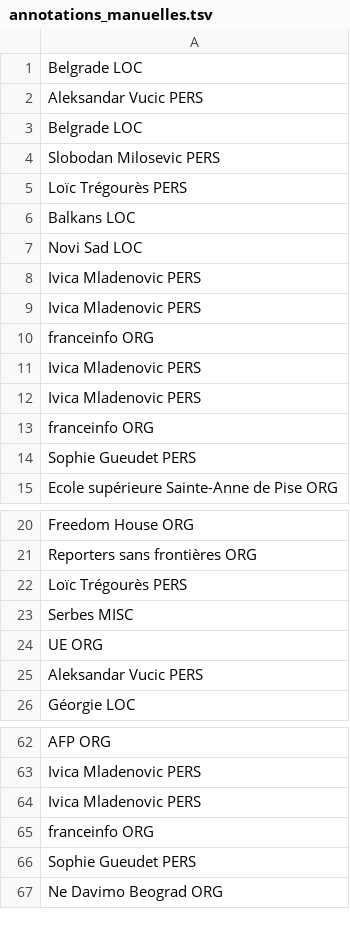
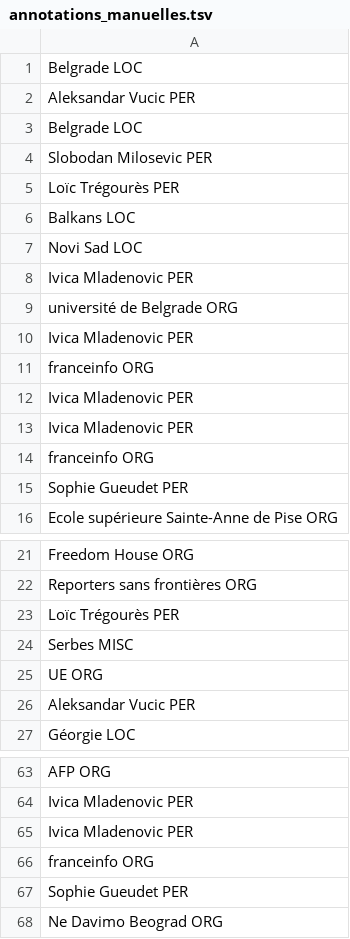
Before and after one commit to minaolenpavel/Inalco-Programmation-L3, a TSV file: S2/TP11/annotations_manuelles.tsv, drawn as a sheet; only a part is shown, gaps mark what is left out; addresses are those after the commit; the diff covers the shown part only; the diff names each change by its address in the sheet, - before the commit and + after, or states it on an @@ line.

```diff
--- a/S2/TP11/annotations_manuelles.tsv
+++ b/S2/TP11/annotations_manuelles.tsv
-A2: Aleksandar Vucic PERS
+A2: Aleksandar Vucic PER
-A4: Slobodan Milosevic PERS
+A4: Slobodan Milosevic PER
-A5: Loïc Trégourès PERS
+A5: Loïc Trégourès PER
-A8: Ivica Mladenovic PERS
+A8: Ivica Mladenovic PER
-A9: Ivica Mladenovic PERS
+A9: université de Belgrade ORG
+row 10: Ivica Mladenovic PER
-A12:A13: Ivica Mladenovic PERS
+A12:A13: Ivica Mladenovic PER
-A15: Sophie Gueudet PERS
+A15: Sophie Gueudet PER
-A23: Loïc Trégourès PERS
+A23: Loïc Trégourès PER
-A26: Aleksandar Vucic PERS
+A26: Aleksandar Vucic PER
-A64:A65: Ivica Mladenovic PERS
+A64:A65: Ivica Mladenovic PER
-A67: Sophie Gueudet PERS
+A67: Sophie Gueudet PER
```
Also changed, not shown: 10 edited cells elsewhere in this file, 5 other files.
